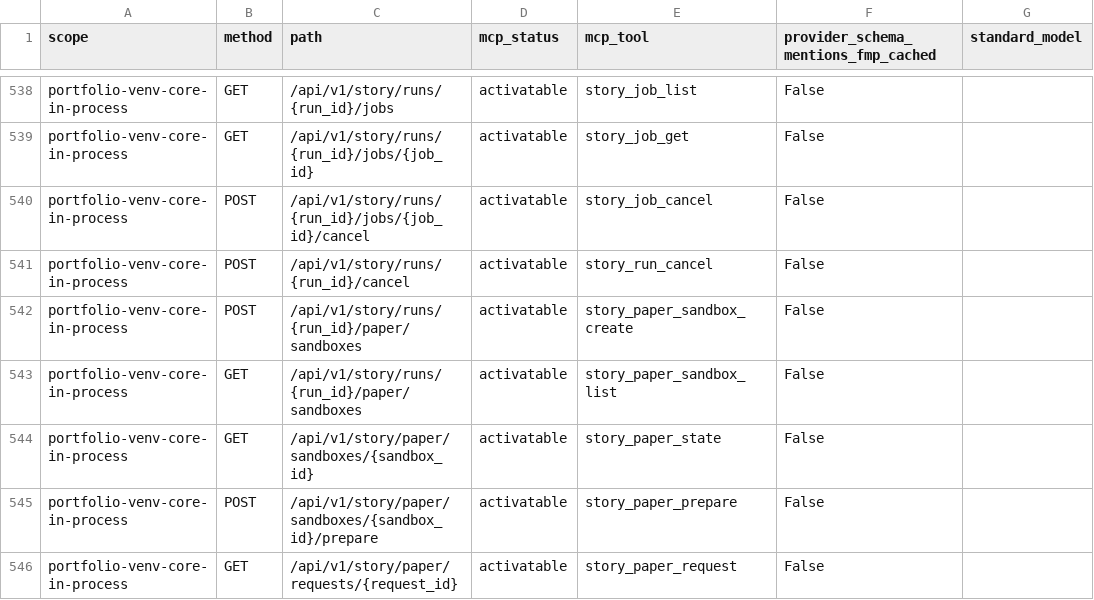
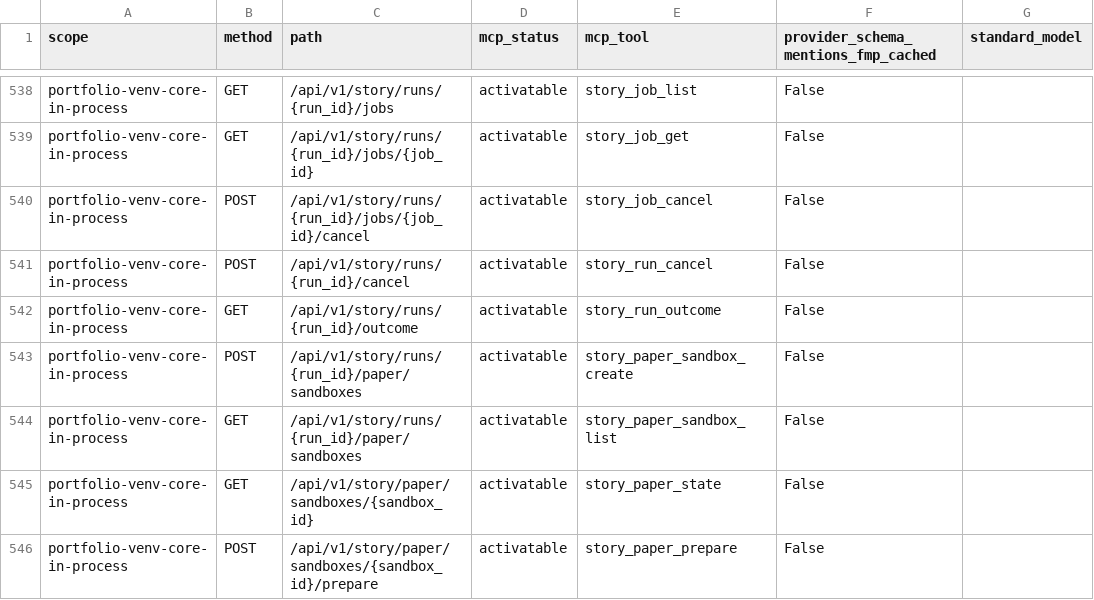
Before and after one commit to rashmijain02/OpenBB, a CSV file: openbb_platform/extensions/mcp_server/openbb_mcp_server/assets/capability_policy_operations.csv, drawn as a sheet; only a part is shown, gaps mark what is left out; the shorter side is filled out with more unchanged rows; the diff names each change by its address in the sheet, - before the commit and + after, or states it on an @@ line.

```diff
--- a/openbb_platform/extensions/mcp_server/openbb_mcp_server/assets/capability_policy_operations.csv
+++ b/openbb_platform/extensions/mcp_server/openbb_mcp_server/assets/capability_policy_operations.csv
+row 542: portfolio-venv-core-in-process | GET | /api/v1/story/runs/{run_id}/outcome | activatable | story_run_outcome | False
```
Also changed, not shown: 12 other files.
